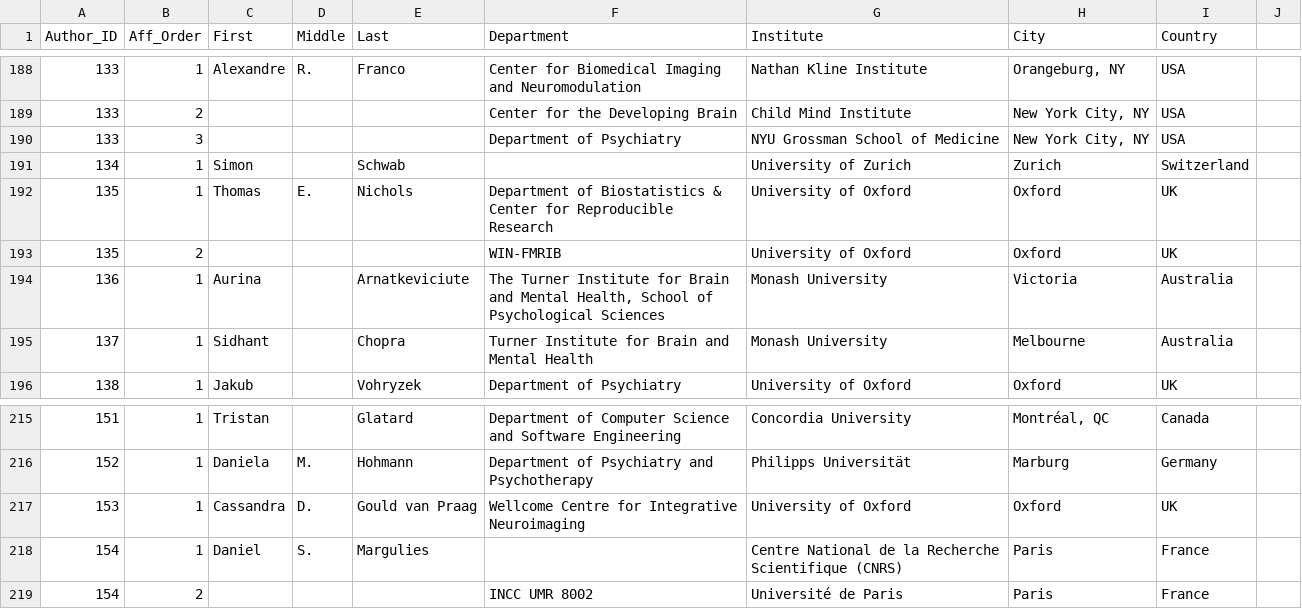
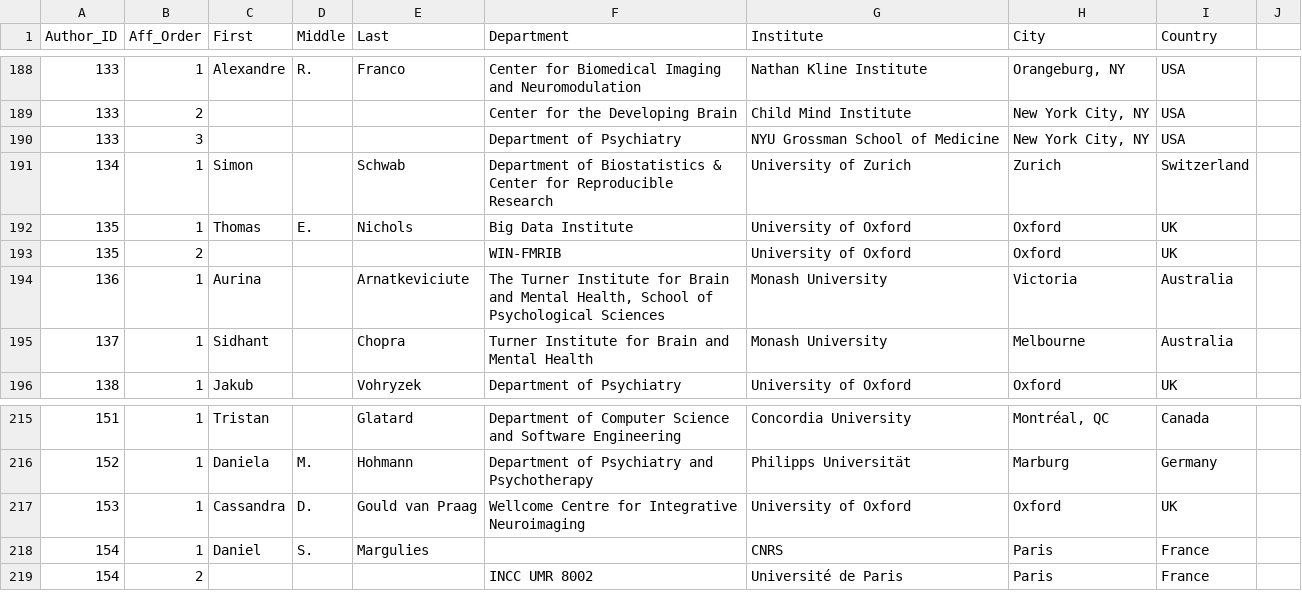
Before and after one commit to brainhackorg/brainhack_jupyter_book, a TSV file: data/contributors/neuroview/affiliation_curated.tsv, drawn as a sheet; only a part is shown, gaps mark what is left out.

```diff
--- a/data/contributors/neuroview/affiliation_curated.tsv
+++ b/data/contributors/neuroview/affiliation_curated.tsv
@@ -190,4 +190,4 @@ Author_ID	Aff_Order	First	Middle	Last	Department	Institute	City	Country
 133	3				Department of Psychiatry	NYU Grossman School of Medicine	New York City, NY	USA	
-134	1	Simon		Schwab		University of Zurich	Zurich	Switzerland	
-135	1	Thomas	E.	Nichols	Department of Biostatistics & Center for Reproducible Research	University of Oxford	Oxford	UK	
+134	1	Simon		Schwab	Department of Biostatistics & Center for Reproducible Research	University of Zurich	Zurich	Switzerland	
+135	1	Thomas	E.	Nichols	Big Data Institute	University of Oxford	Oxford	UK	
 135	2				WIN-FMRIB	University of Oxford	Oxford	UK	
@@ -217,3 +217,3 @@ Author_ID	Aff_Order	First	Middle	Last	Department	Institute	City	Country
 153	1	Cassandra	D.	Gould van Praag	Wellcome Centre for Integrative Neuroimaging	University of Oxford	Oxford	UK	
-154	1	Daniel	S.	Margulies		Centre National de la Recherche Scientifique (CNRS)	Paris	France	
+154	1	Daniel	S.	Margulies		CNRS	Paris	France	
 154	2				INCC UMR 8002	Université de Paris	Paris	France	
```
Also changed, not shown: data/contributors/neuroview/manscript_affiliation.tsv.
